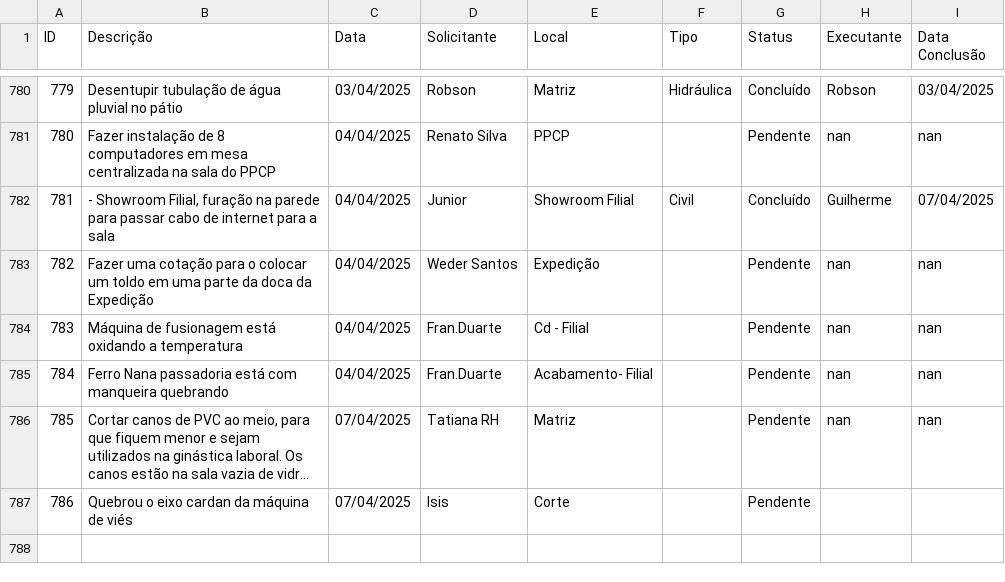
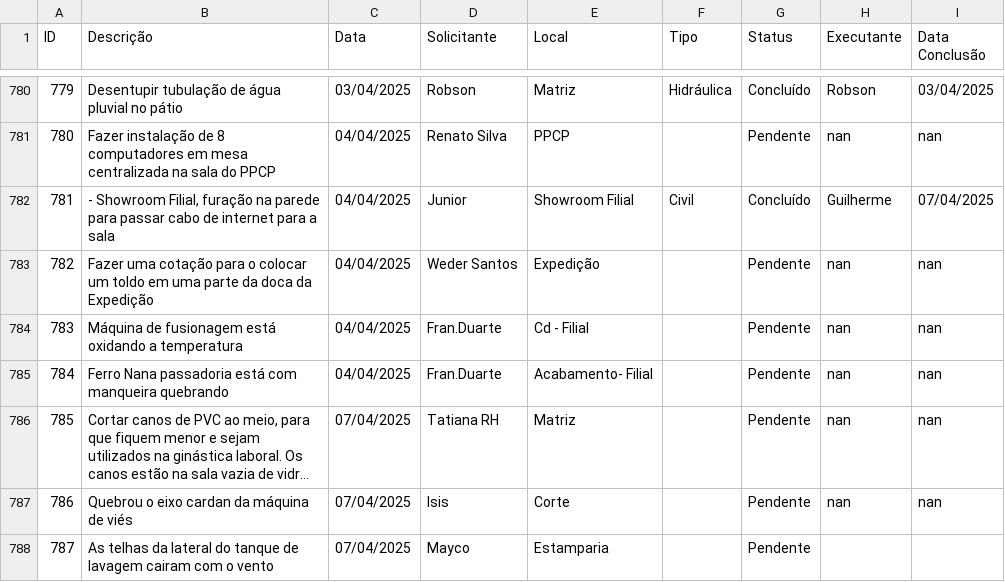
Before and after one commit to vilelarobson0971/os_manut, a CSV file: ordens_servico.csv, drawn as a sheet; only a part is shown, gaps mark what is left out; long unchanged cells end in …; the diff names each change by its address in the sheet, - before the commit and + after, or states it on an @@ line.

Commit message:
Atualização automática do sistema de OS

```diff
--- a/ordens_servico.csv
+++ b/ordens_servico.csv
-H787 (Executante): (empty)
+H787 (Executante): nan
-I787 (Data Conclusão): (empty)
+I787 (Data Conclusão): nan
+row 788: 787 | As telhas da lateral do tanque de lavagem cairam com o vento | 07/04/2025 | Mayco | Estamparia |  | Pendente
```
